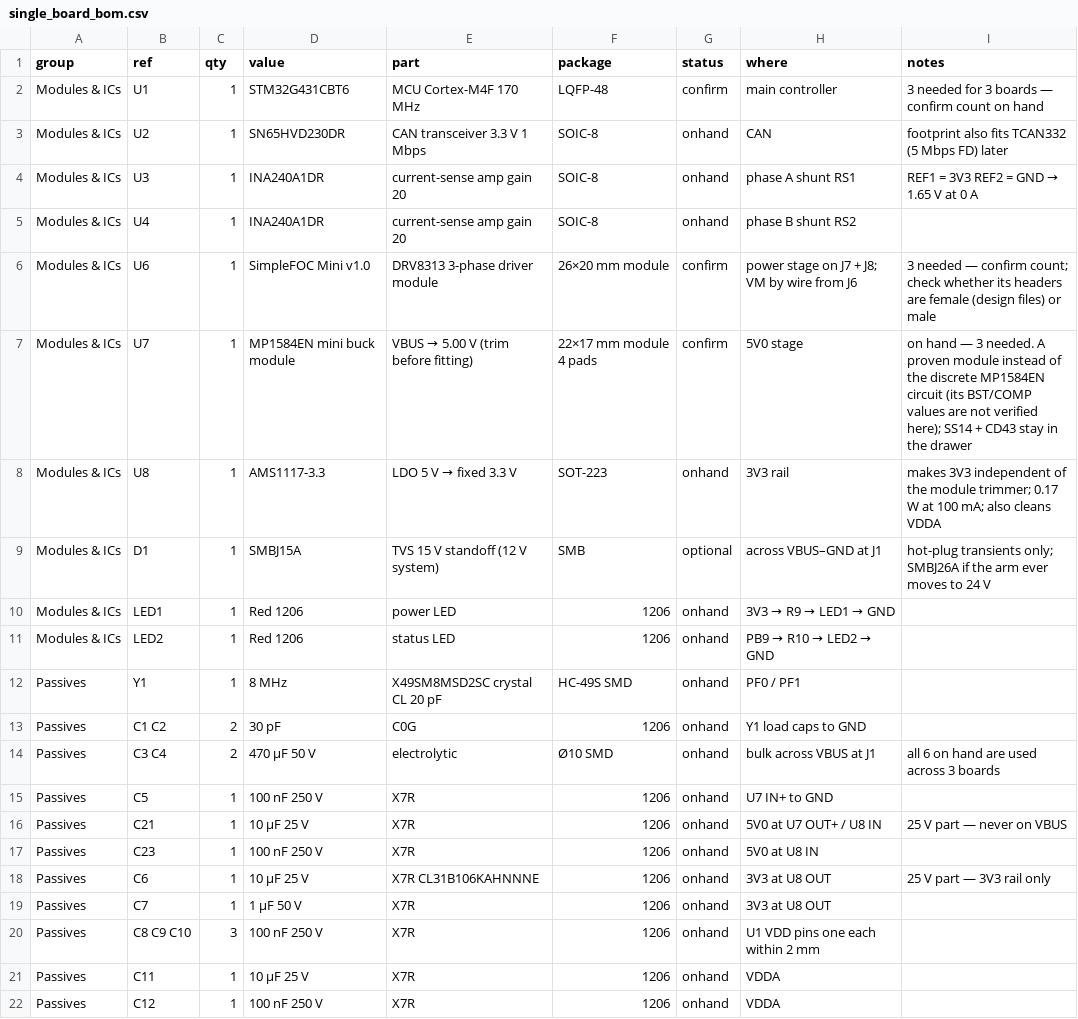
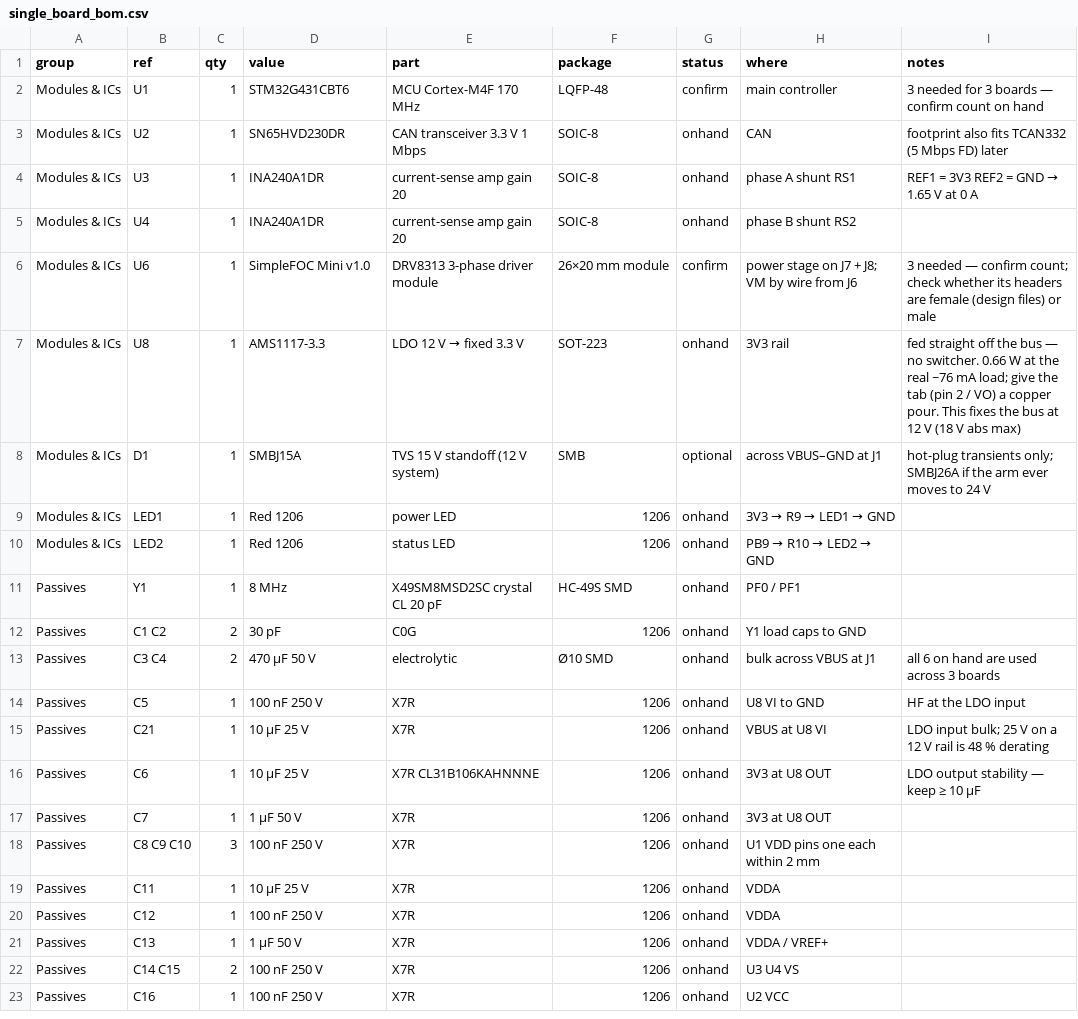
Before and after one commit to f1133/CAN-BUS-FOC-Actuator, a CSV file: hardware/bom/single_board_bom.csv, drawn as a sheet; only a part is shown; the shorter side is filled out with more unchanged rows.

```diff
--- a/hardware/bom/single_board_bom.csv
+++ b/hardware/bom/single_board_bom.csv
@@ -6,4 +6,3 @@ Modules & ICs,U4,1,INA240A1DR,current-sense amp gain 20,SOIC-8,onhand,phase B sh
 Modules & ICs,U6,1,SimpleFOC Mini v1.0,DRV8313 3-phase driver module,26×20 mm module,confirm,power stage on J7 + J8; VM by wire from J6,3 needed — confirm count; check whether its headers are female (design files) or male
-Modules & ICs,U7,1,MP1584EN mini buck module,VBUS → 5.00 V (trim before fitting),22×17 mm module 4 pads,confirm,5V0 stage,on hand — 3 needed. A proven module instead of the discrete MP1584EN circuit (its BST/COMP values are not verified here); SS14 + CD43 stay in the drawer
-Modules & ICs,U8,1,AMS1117-3.3,LDO 5 V → fixed 3.3 V,SOT-223,onhand,3V3 rail,makes 3V3 independent of the module trimmer; 0.17 W at 100 mA; also cleans VDDA
+Modules & ICs,U8,1,AMS1117-3.3,LDO 12 V → fixed 3.3 V,SOT-223,onhand,3V3 rail,fed straight off the bus — no switcher. 0.66 W at the real ~76 mA load; give the tab (pin 2 / VO) a copper pour. This fixes the bus at 12 V (18 V abs max)
 Modules & ICs,D1,1,SMBJ15A,TVS 15 V standoff (12 V system),SMB,optional,across VBUS–GND at J1,hot-plug transients only; SMBJ26A if the arm ever moves to 24 V
@@ -14,6 +13,5 @@ Passives,C1 C2,2,30 pF,C0G,1206,onhand,Y1 load caps to GND,
 Passives,C3 C4,2,470 µF 50 V,electrolytic,Ø10 SMD,onhand,bulk across VBUS at J1,all 6 on hand are used across 3 boards
-Passives,C5,1,100 nF 250 V,X7R,1206,onhand,U7 IN+ to GND,
-Passives,C21,1,10 µF 25 V,X7R,1206,onhand,5V0 at U7 OUT+ / U8 IN,25 V part — never on VBUS
-Passives,C23,1,100 nF 250 V,X7R,1206,onhand,5V0 at U8 IN,
-Passives,C6,1,10 µF 25 V,X7R CL31B106KAHNNNE,1206,onhand,3V3 at U8 OUT,25 V part — 3V3 rail only
+Passives,C5,1,100 nF 250 V,X7R,1206,onhand,U8 VI to GND,HF at the LDO input
+Passives,C21,1,10 µF 25 V,X7R,1206,onhand,VBUS at U8 VI,LDO input bulk; 25 V on a 12 V rail is 48 % derating
+Passives,C6,1,10 µF 25 V,X7R CL31B106KAHNNNE,1206,onhand,3V3 at U8 OUT,LDO output stability — keep ≥ 10 µF
 Passives,C7,1,1 µF 50 V,X7R,1206,onhand,3V3 at U8 OUT,
```
Also changed, not shown: hardware/bom/inventory.csv, hardware/bom/per_board.csv, 20 other files.
